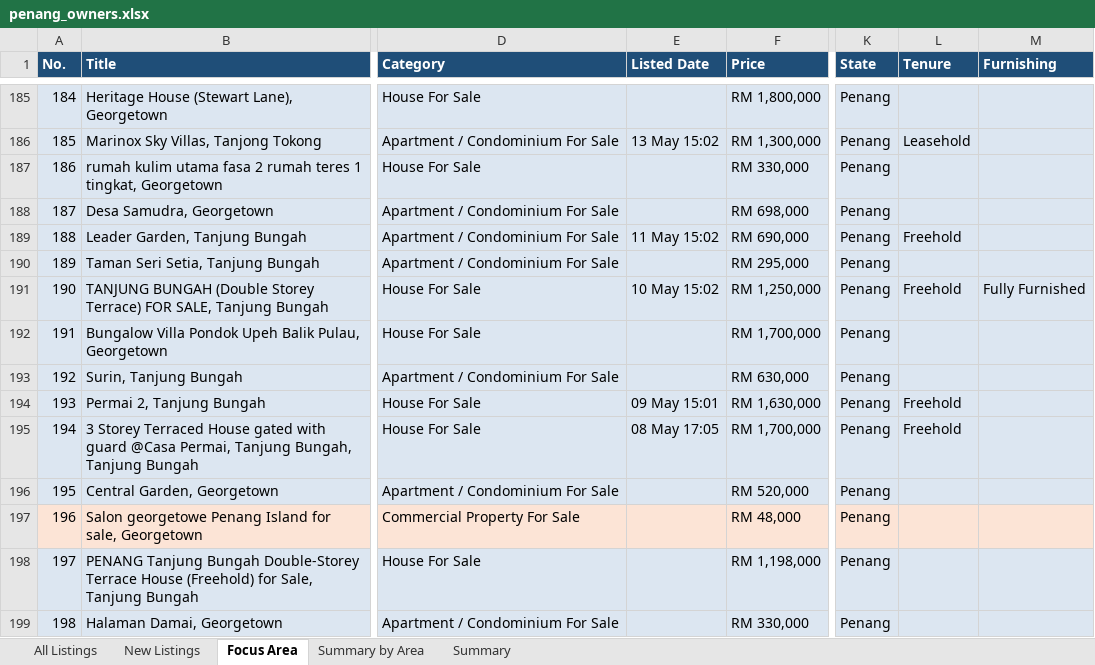
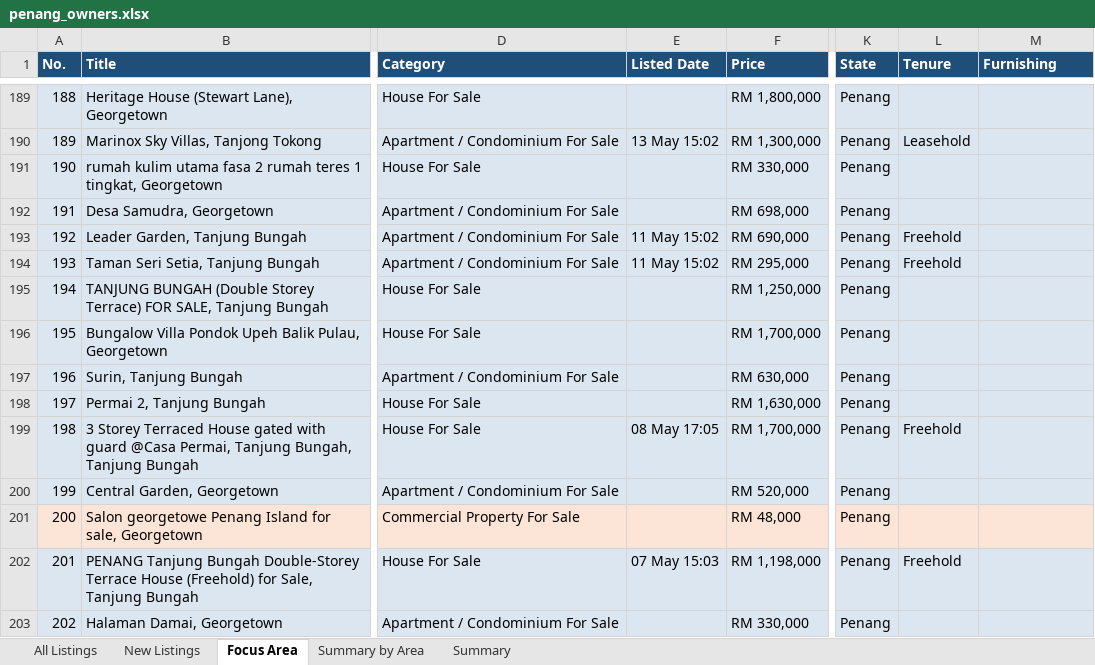
Before and after one commit to zac8632/zap8632, an Excel workbook: scripts/listings-pipeline/penang_owners.xlsx, sheet Focus Area, drawn as a sheet; only a part is shown, gaps mark what is left out; values as stored, in another font and other column widths than the file's, no borders; conditional formats not drawn; addresses are those after the commit; the diff covers the shown part only; the diff names each change by its address in the sheet, - before the commit and + after, or states it on an @@ line.

```diff
--- a/scripts/listings-pipeline/penang_owners.xlsx (sheet Focus Area)
+++ b/scripts/listings-pipeline/penang_owners.xlsx (sheet Focus Area)
@@ column A (No.) renumbered between rows 6 and 391 @@
-E194 (Listed Date): (empty)
+E194 (Listed Date): 11 May 15:02
-L194 (Tenure): (empty)
+L194 (Tenure): Freehold
-E195 (Listed Date): 10 May 15:02
+E195 (Listed Date): (empty)
-L195 (Tenure): Freehold
+L195 (Tenure): (empty)
-M195 (Furnishing): Fully Furnished
+M195 (Furnishing): (empty)
-E198 (Listed Date): 09 May 15:01
+E198 (Listed Date): (empty)
-L198 (Tenure): Freehold
+L198 (Tenure): (empty)
-E202 (Listed Date): (empty)
+E202 (Listed Date): 07 May 15:03
-L202 (Tenure): (empty)
+L202 (Tenure): Freehold
```
Also changed, not shown: 12 added rows, 13 removed rows, 2 moved rows and 161 edited cells elsewhere in this sheet, sheet All Listings, sheet New Listings, sheet Summary by Area, sheet Summary, hidden cells, 1 other file.
